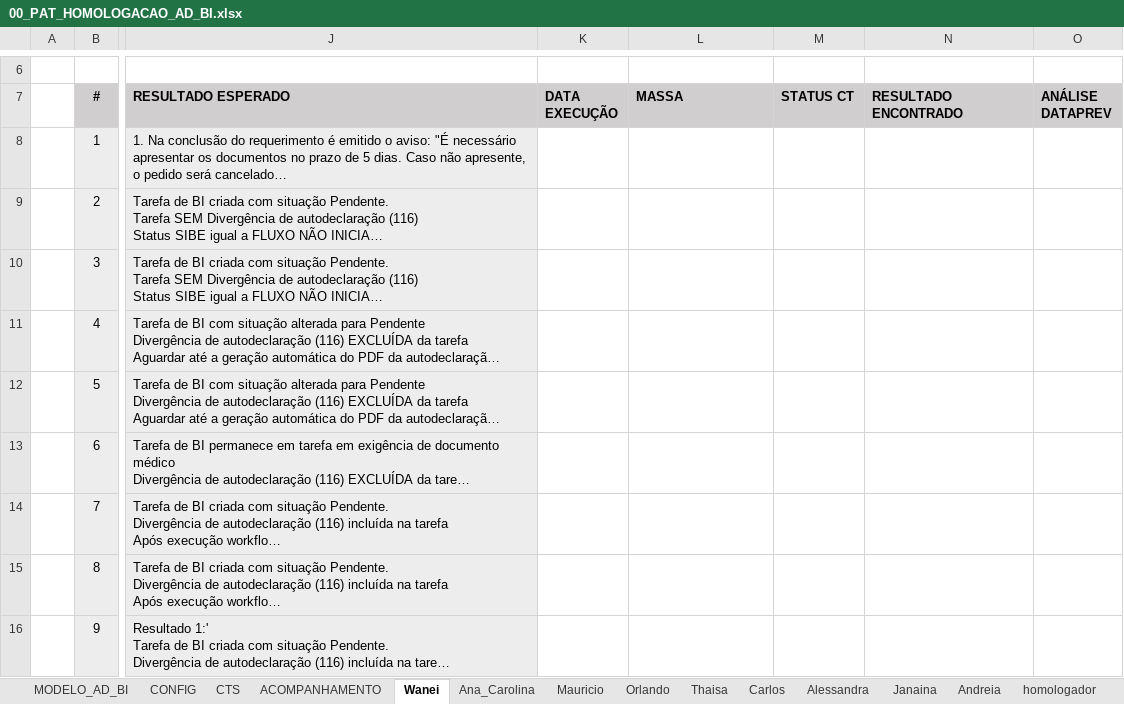
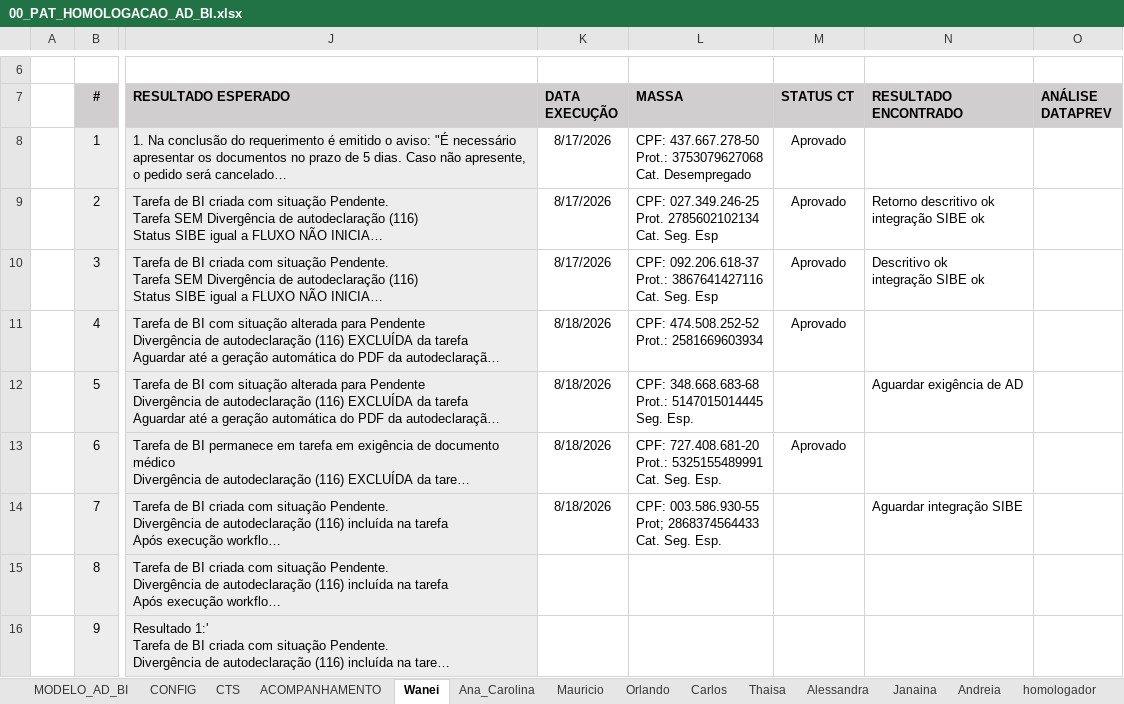
Before and after one commit to thiagopb12-max/painel-homologacao-caf, an Excel workbook: fluxo-integrado/00_PAT_HOMOLOGACAO_AD_BI.xlsx, sheet Wanei, drawn as a sheet; only a part is shown, gaps mark what is left out; long unchanged cells end in …; values as stored, in another font and other column widths than the file's, no borders; conditional formats and table styles not drawn; ↵ is a line break in a cell; the diff names each change by its address in the sheet, - before the commit and + after, or states it on an @@ line.

```diff
--- a/fluxo-integrado/00_PAT_HOMOLOGACAO_AD_BI.xlsx (sheet Wanei)
+++ b/fluxo-integrado/00_PAT_HOMOLOGACAO_AD_BI.xlsx (sheet Wanei)
@@ sheet tab order changed: MODELO_AD_BI | CONFIG | CTS | ACOMPANHAMENTO | Wanei | Ana_Carolina | Mauricio | Orlando | Carlos | Thaisa | Alessandra | Janaina | Andreia | homologador @@
-K8:K10 (DATA EXECUÇÃO): (empty)
+K8:K10 (DATA EXECUÇÃO): 8/17/2026
-L8 (MASSA): (empty)
+L8 (MASSA): CPF: 437.667.278-50 ↵ Prot.: 3753079627068 ↵ Cat. Desempregado
-M8:M11 (STATUS CT): (empty)
+M8:M11 (STATUS CT): Aprovado
-L9 (MASSA): (empty)
+L9 (MASSA): CPF: 027.349.246-25 ↵ Prot. 2785602102134 ↵ Cat. Seg. Esp
-N9 (RESULTADO ENCONTRADO): (empty)
+N9 (RESULTADO ENCONTRADO): Retorno descritivo ok ↵ integração SIBE ok
-L10 (MASSA): (empty)
+L10 (MASSA): CPF: 092.206.618-37 ↵ Prot.: 3867641427116 ↵ Cat. Seg. Esp
-N10 (RESULTADO ENCONTRADO): (empty)
+N10 (RESULTADO ENCONTRADO): Descritivo ok ↵ integração SIBE ok
-K11:K14 (DATA EXECUÇÃO): (empty)
+K11:K14 (DATA EXECUÇÃO): 8/18/2026
-L11 (MASSA): (empty)
+L11 (MASSA): CPF: 474.508.252-52 ↵ Prot.: 2581669603934
-L12 (MASSA): (empty)
+L12 (MASSA): CPF: 348.668.683-68 ↵ Prot.: 5147015014445 ↵ Seg. Esp.
-N12 (RESULTADO ENCONTRADO): (empty)
+N12 (RESULTADO ENCONTRADO): Aguardar exigência de AD
-L13 (MASSA): (empty)
+L13 (MASSA): CPF: 727.408.681-20 ↵ Prot.: 5325155489991 ↵ Cat. Seg. Esp.
-M13 (STATUS CT): (empty)
+M13 (STATUS CT): Aprovado
-L14 (MASSA): (empty)
+L14 (MASSA): CPF: 003.586.930-55 ↵ Prot; 2868374564433 ↵ Cat. Seg. Esp.
-N14 (RESULTADO ENCONTRADO): (empty)
+N14 (RESULTADO ENCONTRADO): Aguardar integração SIBE
```
Also changed, not shown: sheet ACOMPANHAMENTO, sheet EXPLORATÓRIOS, sheet Carlos, sheet Ana_Carolina, sheet Andreia, sheet Mauricio, 2 more sheets, formulas that keep their value, charts or pictures, 5 other files.
